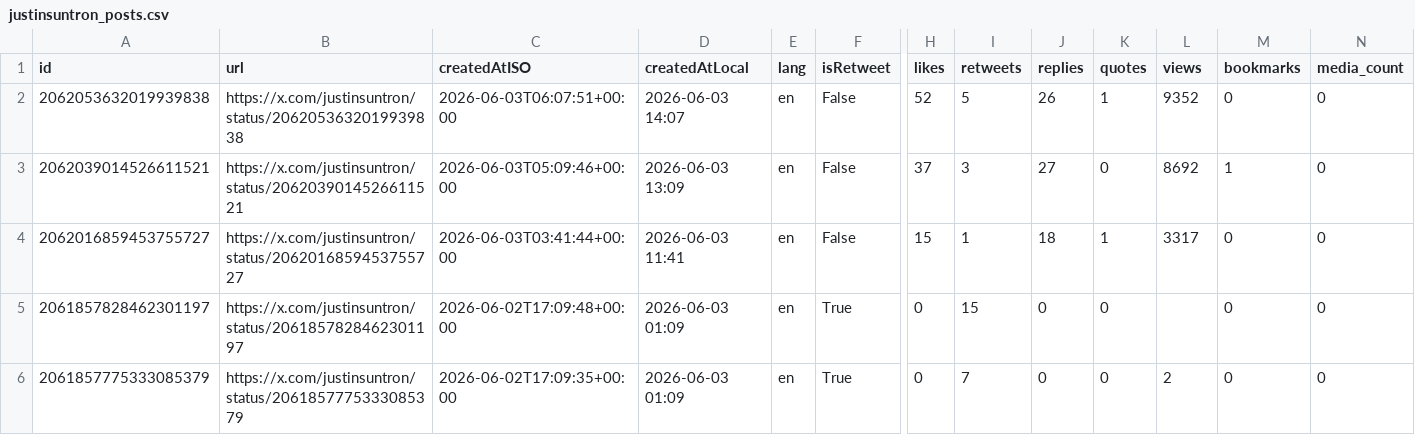
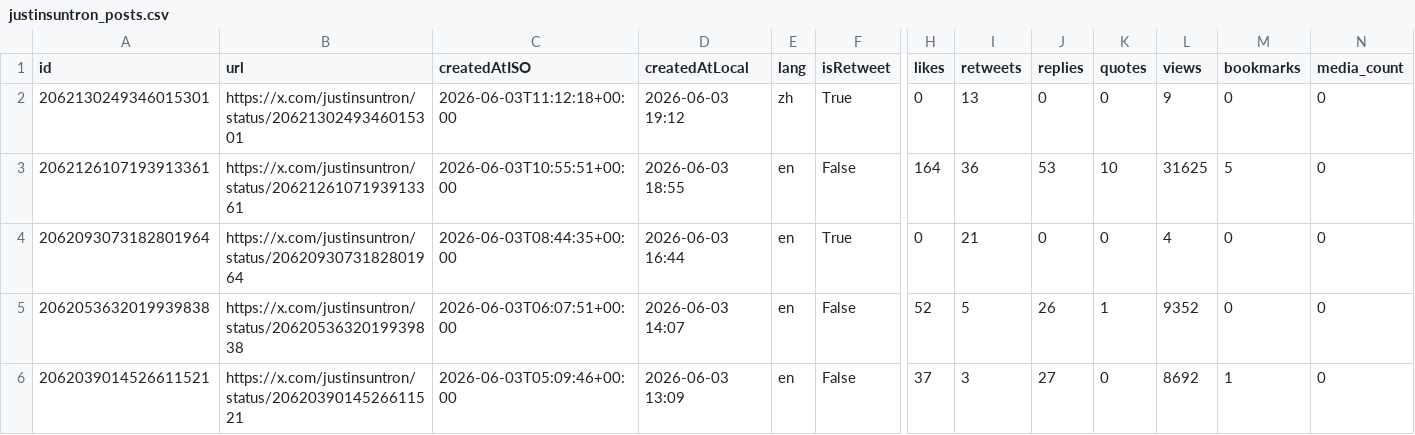
Before and after one commit to yan-labs/justin-sun-x-catalyst, a CSV file: data/justinsuntron_posts.csv, drawn as a sheet; only a part is shown, gaps mark what is left out; the shorter side is filled out with more unchanged rows; rows hold the shown columns only; the diff names each change by its address in the sheet, - before the commit and + after, or states it on an @@ line.

Commit message:
data: justin sun catalyst ledger update (+3 posts) 2026-06-03T17:24:43Z

```diff
--- a/data/justinsuntron_posts.csv
+++ b/data/justinsuntron_posts.csv
+row 2: 2062130249346015301 | https://x.com/justinsuntron/status/2062130249346015301 | 2026-06-03T11:12:18+00:00 | 2026-06-03 19:12 | zh | True | 0 | 13 | 0 | 0 | 9 | 0 | 0
+row 3: 2062126107193913361 | https://x.com/justinsuntron/status/2062126107193913361 | 2026-06-03T10:55:51+00:00 | 2026-06-03 18:55 | en | False | 164 | 36 | 53 | 10 | 31625 | 5 | 0
+row 4: 2062093073182801964 | https://x.com/justinsuntron/status/2062093073182801964 | 2026-06-03T08:44:35+00:00 | 2026-06-03 16:44 | en | True | 0 | 21 | 0 | 0 | 4 | 0 | 0
```
Also changed, not shown: 4 other files.
